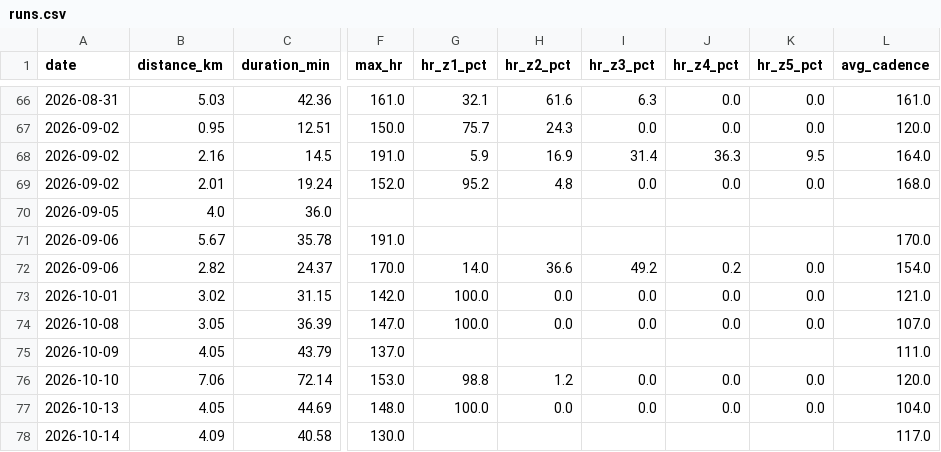
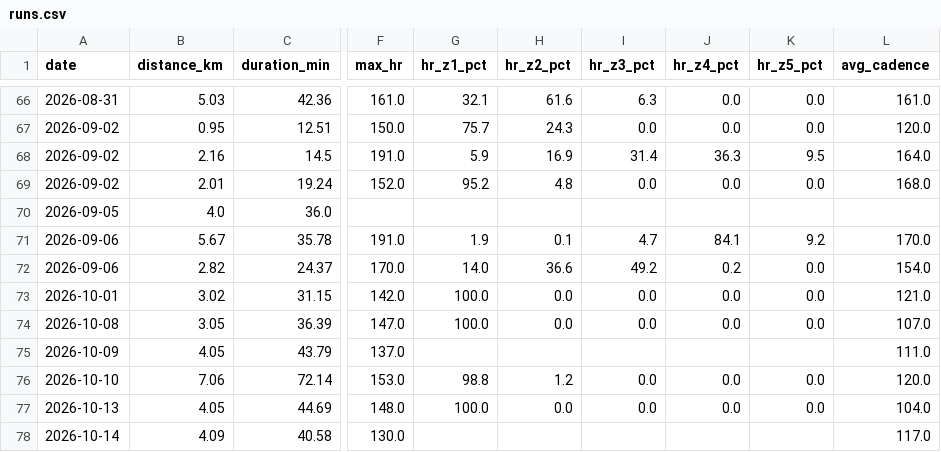
Before and after one commit to Sirimak-W/garmin-runs, a CSV file: docs/runs.csv, drawn as a sheet; only a part is shown, gaps mark what is left out; the diff names each change by its address in the sheet, - before the commit and + after, or states it on an @@ line.

```diff
--- a/docs/runs.csv
+++ b/docs/runs.csv
-G71 (hr_z1_pct): (empty)
+G71 (hr_z1_pct): 1.9
-H71 (hr_z2_pct): (empty)
+H71 (hr_z2_pct): 0.1
-I71 (hr_z3_pct): (empty)
+I71 (hr_z3_pct): 4.7
-J71 (hr_z4_pct): (empty)
+J71 (hr_z4_pct): 84.1
-K71 (hr_z5_pct): (empty)
+K71 (hr_z5_pct): 9.2
```
Also changed, not shown: 2 other files.
